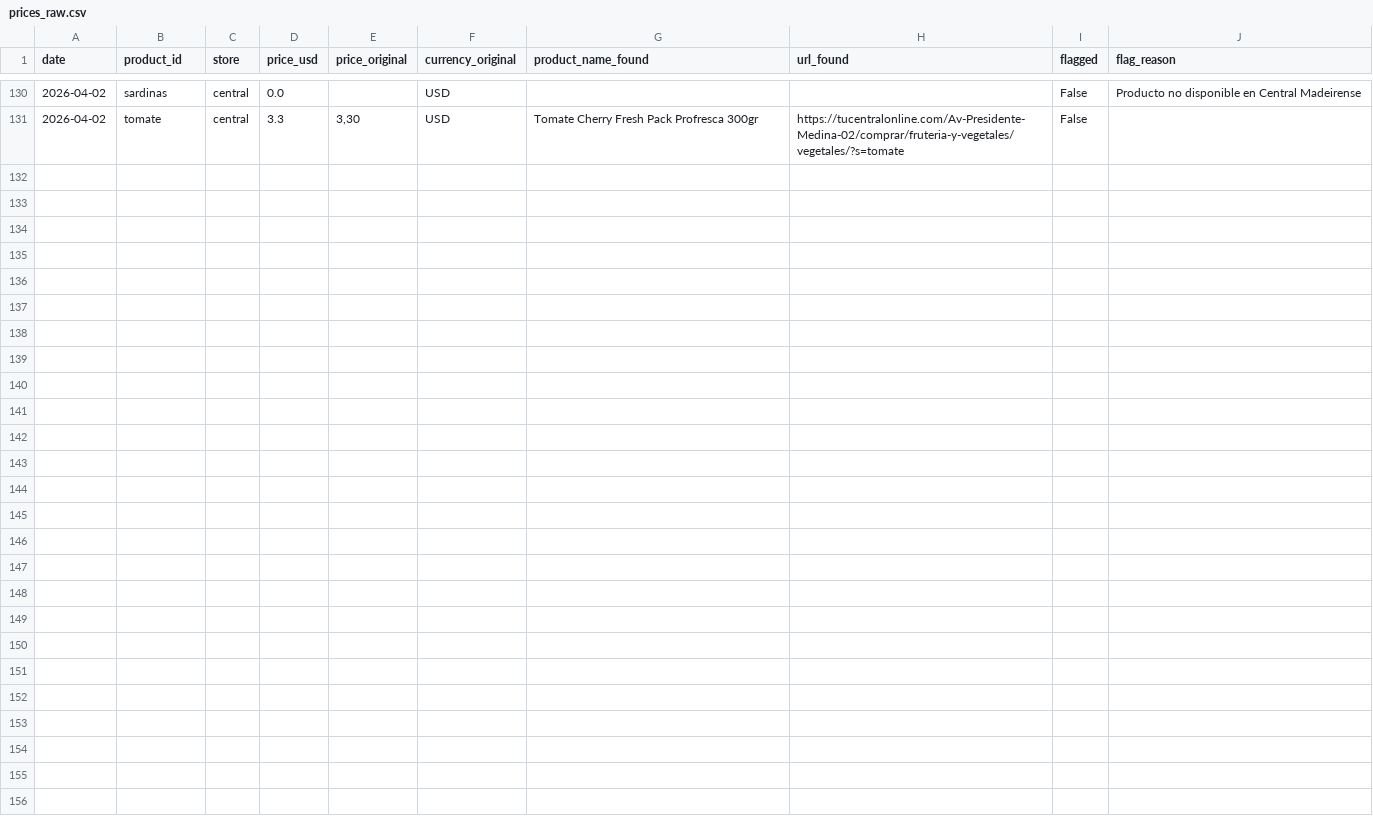
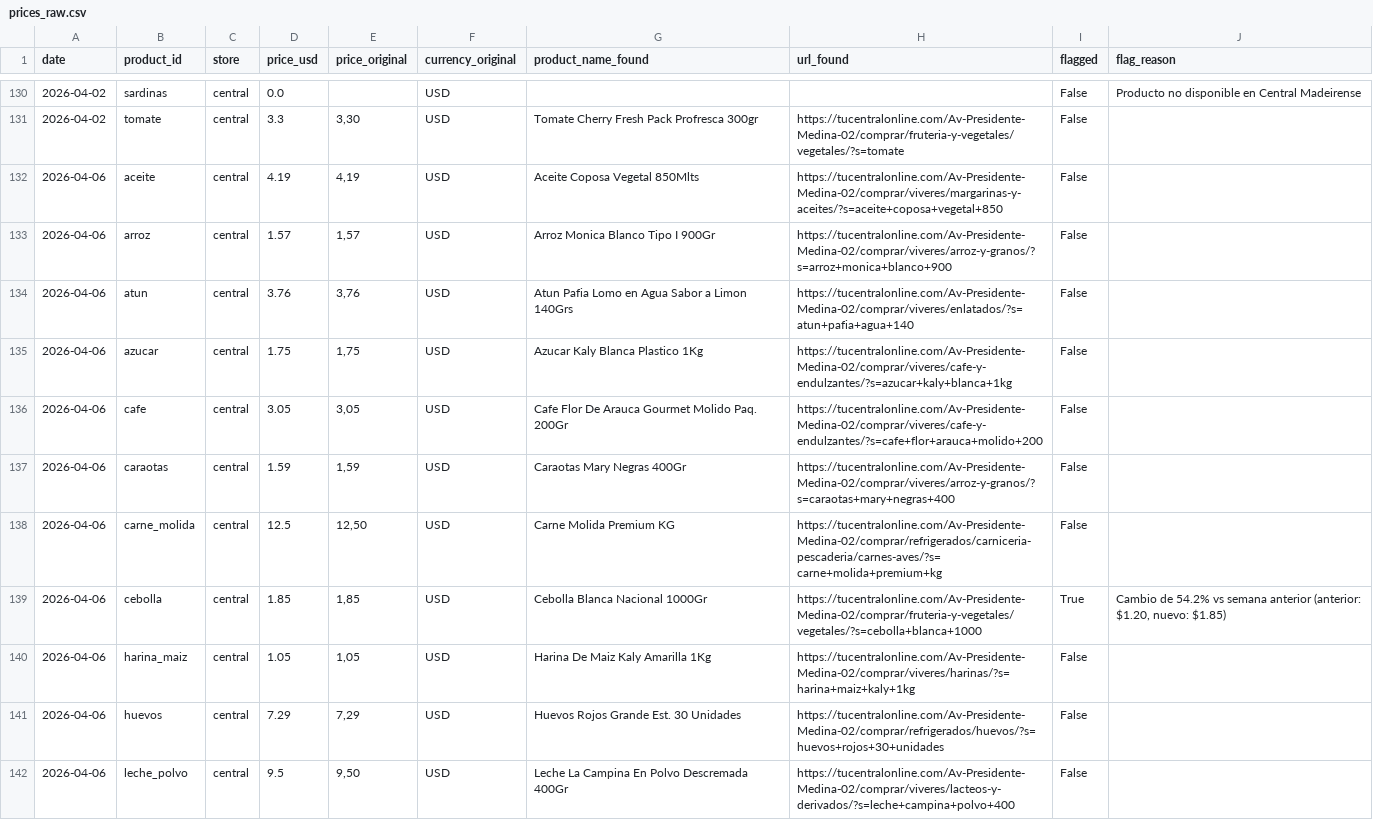
Before and after one commit to claudio-mirandino/canasta-vzla, a CSV file: docs/data/prices_raw.csv, drawn as a sheet; only a part is shown, gaps mark what is left out; the diff covers the shown part only.

```diff
--- a/docs/data/prices_raw.csv
+++ b/docs/data/prices_raw.csv
@@ -131 +131,12 @@ date,product_id,store,price_usd,price_original,currency_original,product_name_fo
 2026-04-02,tomate,central,3.3,"3,30",USD,Tomate Cherry Fresh Pack Profresca 300gr,https://tucentralonline.com/Av-Presidente-Medina-02/comprar/fruteria-y-vegetales/vegetales/?s=tomate,False,
+2026-04-06,aceite,central,4.19,"4,19",USD,Aceite Coposa Vegetal 850Mlts,https://tucentralonline.com/Av-Presidente-Medina-02/comprar/viveres/margarinas-y-aceites/?s=aceite+coposa+vegetal+850,False,
+2026-04-06,arroz,central,1.57,"1,57",USD,Arroz Monica Blanco Tipo I 900Gr,https://tucentralonline.com/Av-Presidente-Medina-02/comprar/viveres/arroz-y-granos/?s=arroz+monica+blanco+900,False,
+2026-04-06,atun,central,3.76,"3,76",USD,Atun Pafia Lomo en Agua Sabor a Limon 140Grs,https://tucentralonline.com/Av-Presidente-Medina-02/comprar/viveres/enlatados/?s=atun+pafia+agua+140,False,
+2026-04-06,azucar,central,1.75,"1,75",USD,Azucar Kaly Blanca Plastico 1Kg,https://tucentralonline.com/Av-Presidente-Medina-02/comprar/viveres/cafe-y-endulzantes/?s=azucar+kaly+blanca+1kg,False,
+2026-04-06,cafe,central,3.05,"3,05",USD,Cafe Flor De Arauca Gourmet Molido Paq. 200Gr,https://tucentralonline.com/Av-Presidente-Medina-02/comprar/viveres/cafe-y-endulzantes/?s=cafe+flor+arauca+molido+200,False,
+2026-04-06,caraotas,central,1.59,"1,59",USD,Caraotas Mary Negras 400Gr,https://tucentralonline.com/Av-Presidente-Medina-02/comprar/viveres/arroz-y-granos/?s=caraotas+mary+negras+400,False,
+2026-04-06,carne_molida,central,12.5,"12,50",USD,Carne Molida Premium KG,https://tucentralonline.com/Av-Presidente-Medina-02/comprar/refrigerados/carniceria-pescaderia/carnes-aves/?s=carne+molida+premium+kg,False,
+2026-04-06,cebolla,central,1.85,"1,85",USD,Cebolla Blanca Nacional 1000Gr,https://tucentralonline.com/Av-Presidente-Medina-02/comprar/fruteria-y-vegetales/vegetales/?s=cebolla+blanca+1000,True,"Cambio de 54.2% vs semana anterior (anterior: $1.20, nuevo: $1.85)"
+2026-04-06,harina_maiz,central,1.05,"1,05",USD,Harina De Maiz Kaly Amarilla 1Kg,https://tucentralonline.com/Av-Presidente-Medina-02/comprar/viveres/harinas/?s=harina+maiz+kaly+1kg,False,
+2026-04-06,huevos,central,7.29,"7,29",USD,Huevos Rojos Grande Est. 30 Unidades,https://tucentralonline.com/Av-Presidente-Medina-02/comprar/refrigerados/huevos/?s=huevos+rojos+30+unidades,False,
+2026-04-06,leche_polvo,central,9.5,"9,50",USD,Leche La Campina En Polvo Descremada 400Gr,https://tucentralonline.com/Av-Presidente-Medina-02/comprar/viveres/lacteos-y-derivados/?s=leche+campina+polvo+400,False,
```
Also changed, not shown: 11 added rows elsewhere in this file, docs/data/index.csv.
